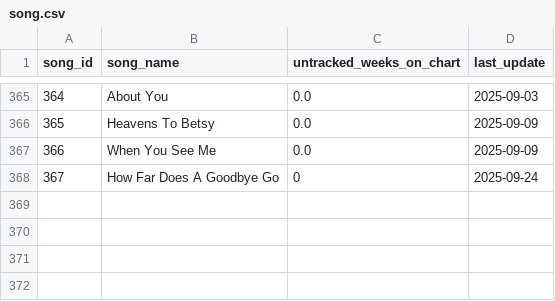
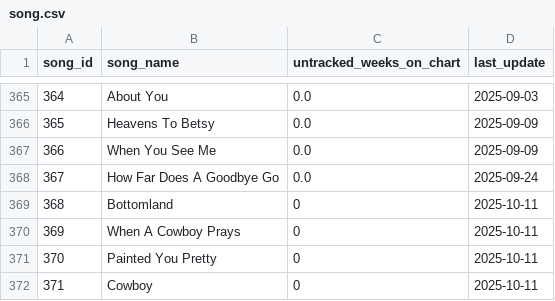
Before and after one commit to jwmanahan/billboard, a CSV file: source_data/song.csv, drawn as a sheet; only a part is shown, gaps mark what is left out.

```diff
--- a/source_data/song.csv
+++ b/source_data/song.csv
@@ -367,2 +367,6 @@ song_id,song_name,untracked_weeks_on_chart,last_update
 366,When You See Me,0.0,2025-09-09
-367,How Far Does A Goodbye Go,0,2025-09-24
+367,How Far Does A Goodbye Go,0.0,2025-09-24
+368,Bottomland,0,2025-10-11
+369,When A Cowboy Prays,0,2025-10-11
+370,Painted You Pretty,0,2025-10-11
+371,Cowboy,0,2025-10-11
```
Also changed, not shown: source_data/billboard_ranking.csv, source_data/song_to_artist.csv, 3 other files.
